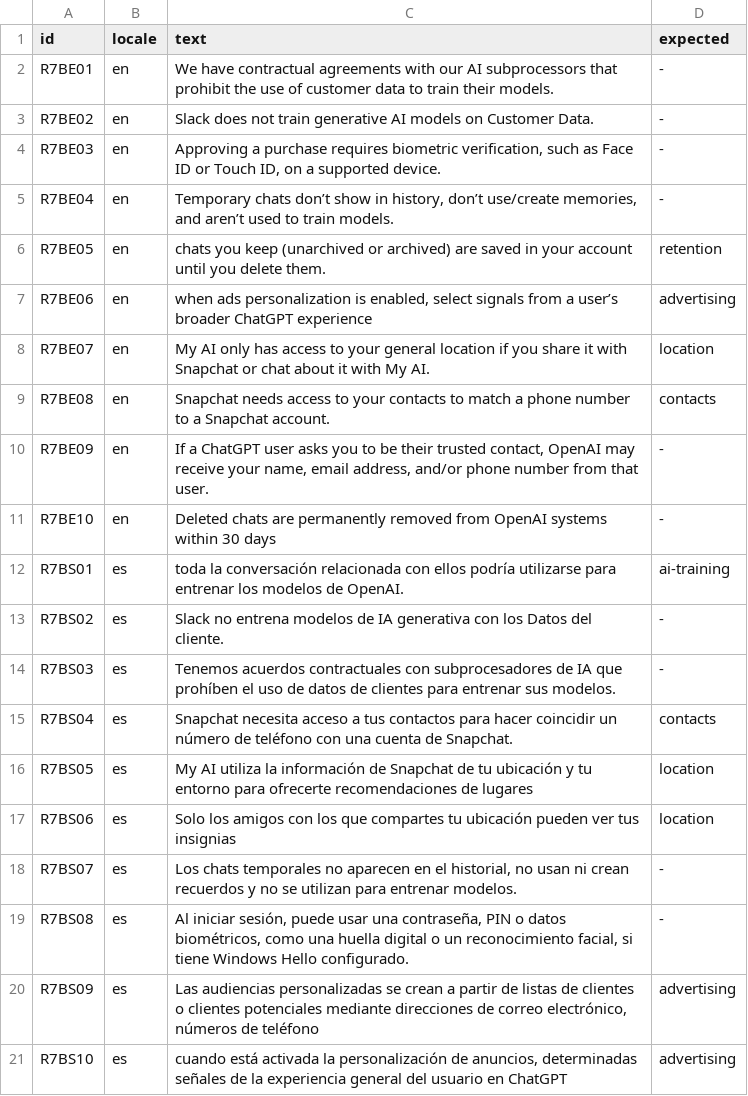
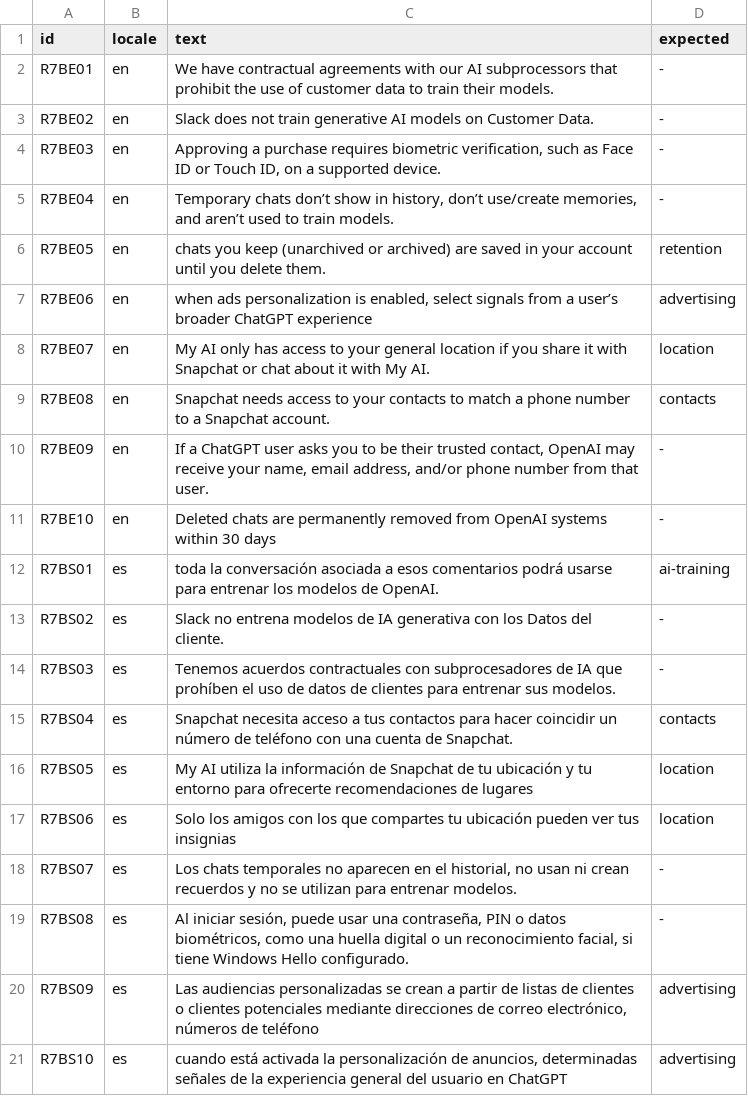
Before and after one commit to VillaAlexTor/P7, a TSV file: apps/api/evaluation/real_round7b.tsv, drawn as a sheet.

Commit message:
Correct Spanish source quote after initial run

```diff
--- a/apps/api/evaluation/real_round7b.tsv
+++ b/apps/api/evaluation/real_round7b.tsv
@@ -11,3 +11,3 @@ R7BE09	en	If a ChatGPT user asks you to be their trusted contact, OpenAI may rec
 R7BE10	en	Deleted chats are permanently removed from OpenAI systems within 30 days	-
-R7BS01	es	toda la conversación relacionada con ellos podría utilizarse para entrenar los modelos de OpenAI.	ai-training
+R7BS01	es	toda la conversación asociada a esos comentarios podrá usarse para entrenar los modelos de OpenAI.	ai-training
 R7BS02	es	Slack no entrena modelos de IA generativa con los Datos del cliente.	-
```
